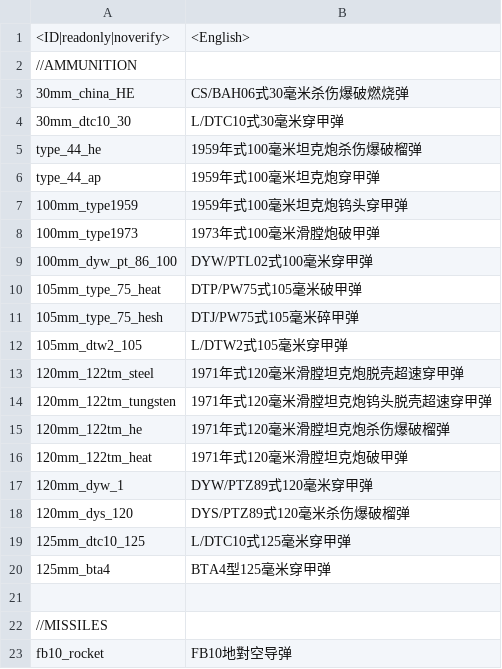
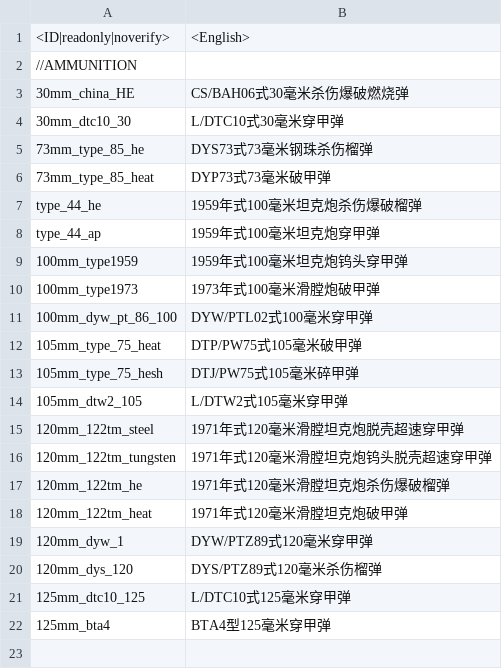
Before and after one commit to Addysaurus/lang_modding, a CSV file: packages/Package_Full_Ammo_Names_Mandarin/WTHLM_units_weaponry_full_ammo_mandarin.csv, drawn as a sheet; only a part is shown; the shorter side is filled out with more unchanged rows.

```diff
--- a/packages/Package_Full_Ammo_Names_Mandarin/WTHLM_units_weaponry_full_ammo_mandarin.csv
+++ b/packages/Package_Full_Ammo_Names_Mandarin/WTHLM_units_weaponry_full_ammo_mandarin.csv
@@ -4,2 +4,4 @@
 30mm_dtc10_30;L/DTC10式30毫米穿甲弹
+73mm_type_85_he;DYS73式73毫米钢珠杀伤榴弹
+73mm_type_85_heat;DYP73式73毫米破甲弹
 type_44_he;1959年式100毫米坦克炮杀伤爆破榴弹
@@ -17,3 +19,3 @@ type_44_ap;1959年式100毫米坦克炮穿甲弹
 120mm_dyw_1;DYW/PTZ89式120毫米穿甲弹
-120mm_dys_120;DYS/PTZ89式120毫米杀伤爆破榴弹
+120mm_dys_120;DYS/PTZ89式120毫米杀伤榴弹
 125mm_dtc10_125;L/DTC10式125毫米穿甲弹
```
Also changed, not shown: packages/Package_Mandarin/WTHLM_units_weaponry_mandarin.csv.
